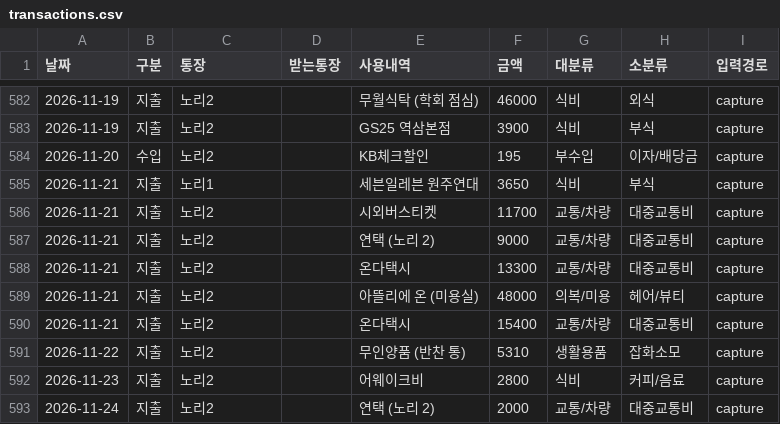
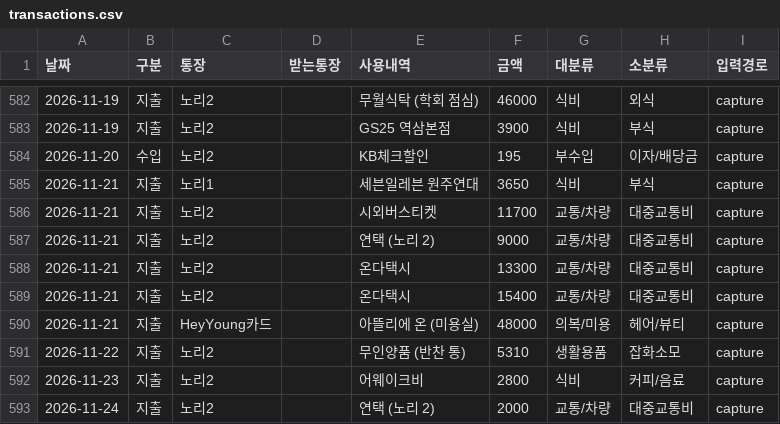
Before and after one commit to hyoseung-shin/hyoseung-shin.github.io, a CSV file: easter_egg/moneybook/data/transactions.csv, drawn as a sheet; only a part is shown, gaps mark what is left out.

```diff
--- a/easter_egg/moneybook/data/transactions.csv
+++ b/easter_egg/moneybook/data/transactions.csv
@@ -588,4 +588,4 @@
 "2026-11-21","지출","노리2","","온다택시","13300","교통/차량","대중교통비","capture"
-"2026-11-21","지출","노리2","","아뜰리에 온 (미용실)","48000","의복/미용","헤어/뷰티","capture"
 "2026-11-21","지출","노리2","","온다택시","15400","교통/차량","대중교통비","capture"
+"2026-11-21","지출","HeyYoung카드","","아뜰리에 온 (미용실)","48000","의복/미용","헤어/뷰티","capture"
 "2026-11-22","지출","노리2","","무인양품 (반찬 통)","5310","생활용품","잡화소모","capture"
```
Also changed, not shown: 1 other file.
